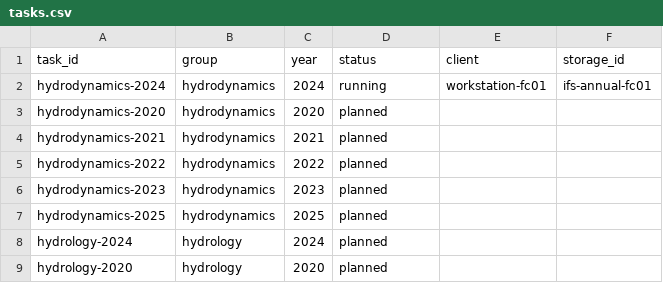
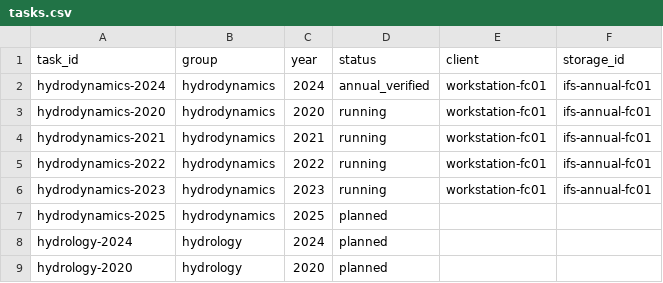
Before and after one commit to LXN9WORKMODE0/DOWNLOAD, a CSV file: catalog/tasks.csv, drawn as a sheet; only a part is shown.

```diff
--- a/catalog/tasks.csv
+++ b/catalog/tasks.csv
@@ -1,7 +1,7 @@
 task_id,group,year,status,client,storage_id
-hydrodynamics-2024,hydrodynamics,2024,running,workstation-fc01,ifs-annual-fc01
-hydrodynamics-2020,hydrodynamics,2020,planned,,
-hydrodynamics-2021,hydrodynamics,2021,planned,,
-hydrodynamics-2022,hydrodynamics,2022,planned,,
-hydrodynamics-2023,hydrodynamics,2023,planned,,
+hydrodynamics-2024,hydrodynamics,2024,annual_verified,workstation-fc01,ifs-annual-fc01
+hydrodynamics-2020,hydrodynamics,2020,running,workstation-fc01,ifs-annual-fc01
+hydrodynamics-2021,hydrodynamics,2021,running,workstation-fc01,ifs-annual-fc01
+hydrodynamics-2022,hydrodynamics,2022,running,workstation-fc01,ifs-annual-fc01
+hydrodynamics-2023,hydrodynamics,2023,running,workstation-fc01,ifs-annual-fc01
 hydrodynamics-2025,hydrodynamics,2025,planned,,
```
Also changed, not shown: catalog/assets.csv.
